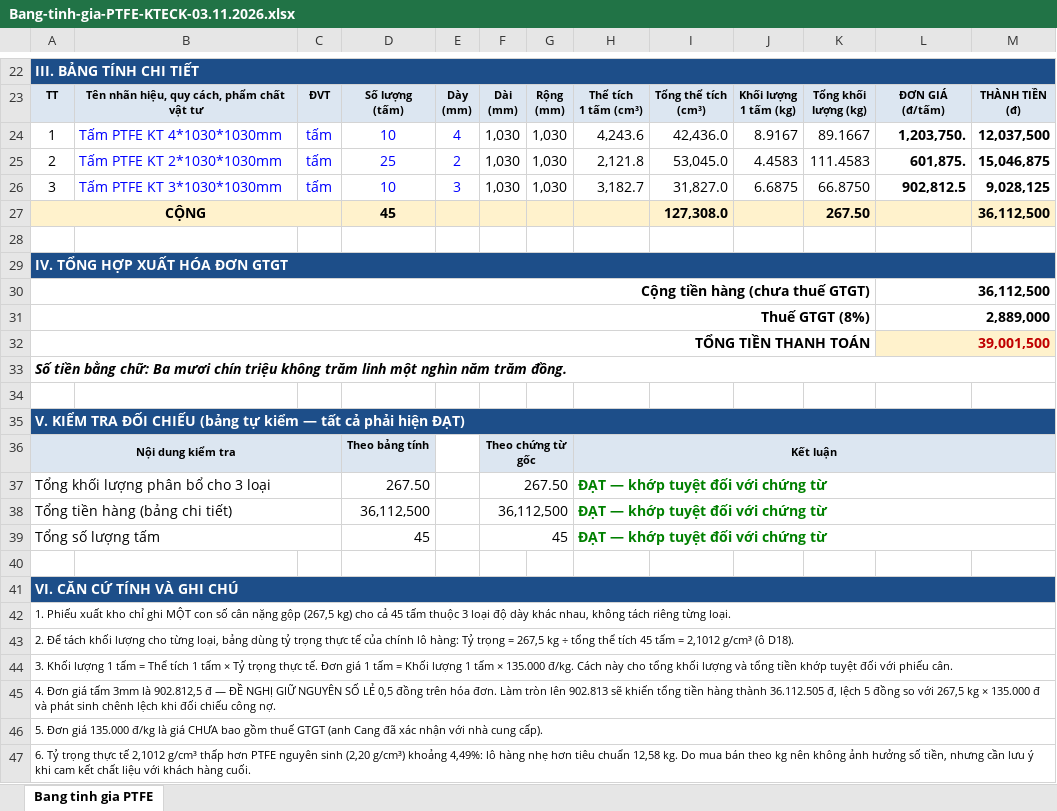
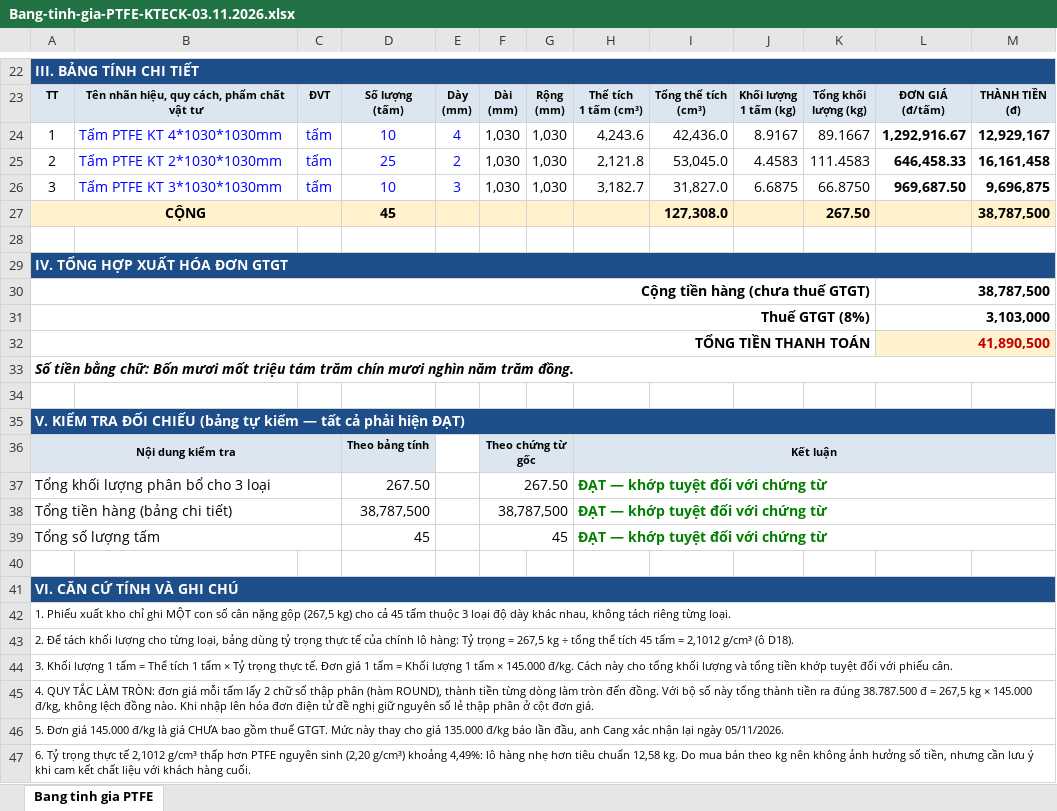
Before and after one commit to dovancang93-web/silicone-gasket-quote, an Excel workbook: output/Bang-tinh-gia-PTFE-KTECK-03.11.2026.xlsx, sheet Bang tinh gia PTFE, drawn as a sheet; only a part is shown, gaps mark what is left out; values as stored, in another font and other column widths than the file's, no borders; the diff covers the shown part only; the diff names each change by its address in the sheet, - before the commit and + after, or states it on an @@ line.

```diff
--- a/output/Bang-tinh-gia-PTFE-KTECK-03.11.2026.xlsx (sheet Bang tinh gia PTFE)
+++ b/output/Bang-tinh-gia-PTFE-KTECK-03.11.2026.xlsx (sheet Bang tinh gia PTFE)
-L24: 1,203,750.
+L24: 1,292,916.67
-M24: 12,037,500
+M24: 12,929,167
-L25: 601,875.
+L25: 646,458.33
-M25: 15,046,875
+M25: 16,161,458
-L26: 902,812.5
+L26: 969,687.50
-M26: 9,028,125
+M26: 9,696,875
-M27: 36,112,500
+M27: 38,787,500
-L30: 36,112,500
+L30: 38,787,500
-L31: 2,889,000
+L31: 3,103,000
-L32: 39,001,500
+L32: 41,890,500
-A33: …bằng chữ: Ba mươi chín triệu không trăm linh một nghìn năm…
+A33: …bằng chữ: Bốn mươi mốt triệu tám trăm chín mươi nghìn năm…
-D38: 36,112,500
+D38: 38,787,500
-F38: 36,112,500
+F38: 38,787,500
-A44: …tấm × 135.000 đ/kg. Cách…
+A44: …tấm × 145.000 đ/kg. Cách…
-A45: 4. Đơn giá tấm 3mm là 902.812,5 đ — ĐỀ NGHỊ GIỮ NGUYÊN SỐ LẺ 0,5 đồng trên hóa đơn. Làm tròn lên 902.813 sẽ khiến tổng tiền hàng thành 36.112.505 đ, lệch 5 đồng so với 267,5 kg × 135.000 đ và phát sinh chênh lệch khi đối chiếu công nợ.
+A45: 4. QUY TẮC LÀM TRÒN: đơn giá mỗi tấm lấy 2 chữ số thập phân (hàm ROUND), thành tiền từng dòng làm tròn đến đồng. Với bộ số này tổng thành tiền ra đúng 38.787.500 đ = 267,5 kg × 145.000 đ/kg, không lệch đồng nào. Khi nhập lên hóa đơn điện tử đề nghị giữ nguyên số lẻ thập phân ở cột đơn giá.
-A46: …Đơn giá 135.000 đ/kg là giá CHƯA bao gồm thuế GTGT (anh Cang đã xác nhận với nhà cung cấp).
+A46: …Đơn giá 145.000 đ/kg là giá CHƯA bao gồm thuế GTGT. Mức này thay cho giá 135.000 đ/kg báo lần đầu, anh Cang xác nhận lại ngày 05/11/2026.
```
Also changed, not shown: 2 edited cells elsewhere in this sheet.
